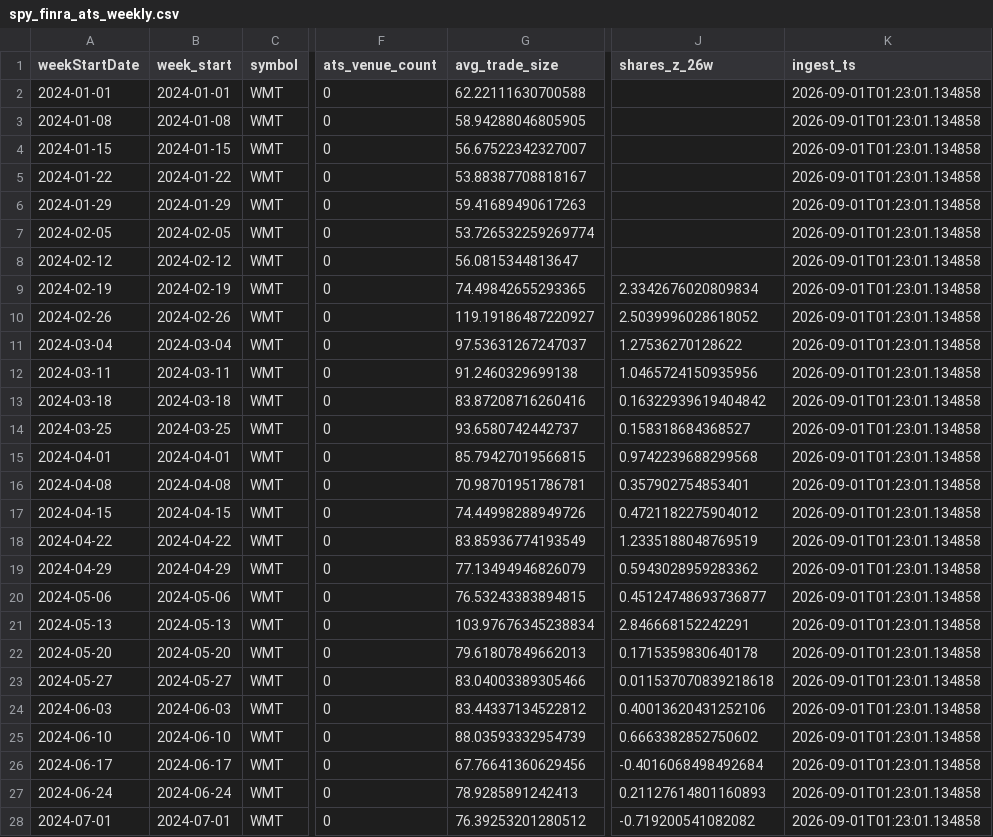
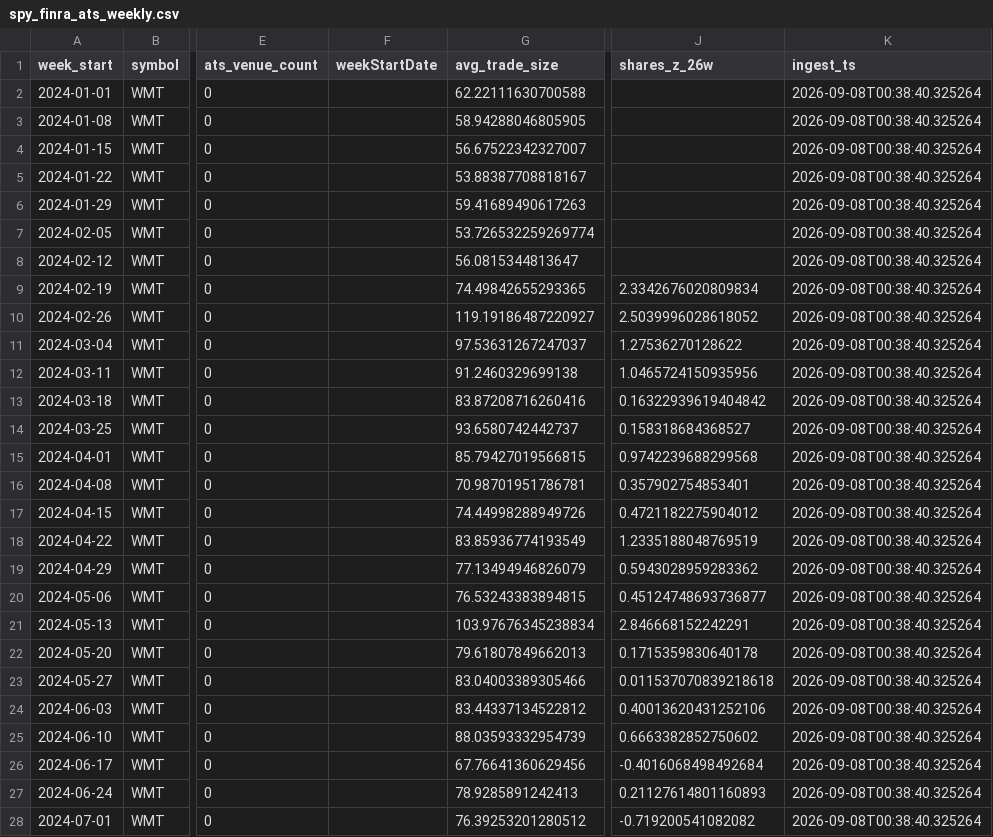
Before and after one commit to kvandre12-commits/SharpEdge-System, a CSV file: outputs/spy_finra_ats_weekly.csv, drawn as a sheet; only a part is shown, gaps mark what is left out; removed rows and columns are numbered as before the commit, all else as after; the diff covers the shown part only; the diff names each change by its address in the sheet, - before the commit and + after, or states it on an @@ line.

```diff
--- a/outputs/spy_finra_ats_weekly.csv
+++ b/outputs/spy_finra_ats_weekly.csv
-column A (weekStartDate), rows 2-28: 2024-01-01 | 2024-01-08 | 2024-01-15 | 2024-01-22 | 2024-01-29 | 2024-02-05 | 2024-02-12 | 2024-02-19 | 2024-02-26 | 2024-03-04 | 2024-03-11 | 2024-03-18 | 2024-03-25 | 2024-04-01 | 2024-04-08 | 2024-04-15 | 2024-04-22 | 2024-04-29 | 2024-05-06 | 2024-05-13 | 2024-05-20 | 2024-05-27 | 2024-06-03 | 2024-06-10 | 2024-06-17 | 2024-06-24 | 2024-07-01
+column F (weekStartDate), empty
-K2:K28 (ingest_ts): 2026-09-01T01:23:01.134858
+K2:K28 (ingest_ts): 2026-09-08T00:38:40.325264
```
Also changed, not shown: 110 edited cells elsewhere in this file, outputs/latest_signal_strength.csv, outputs/spy_regime_daily.csv, 13 other files.
